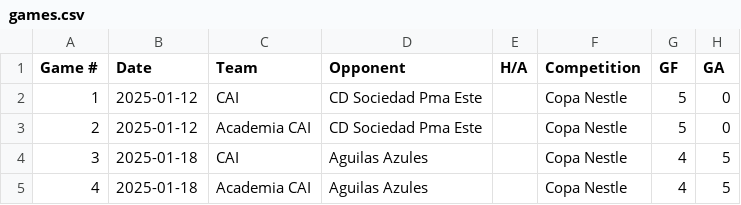
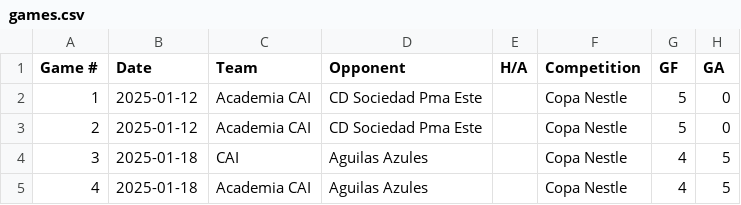
Before and after one commit to pepinllamas/match-data, a CSV file: games.csv, drawn as a sheet; only a part is shown; the diff names each change by its address in the sheet, - before the commit and + after, or states it on an @@ line.

Commit message:
Update games.csv

```diff
--- a/games.csv
+++ b/games.csv
-C2 (Team): CAI
+C2 (Team): Academia CAI
```
